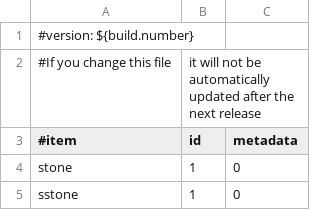
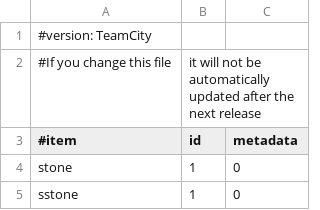
Before and after one commit to Nekocraft/Essentials, a CSV file: Essentials/src/items.csv, drawn as a sheet; only a part is shown.

```diff
--- a/Essentials/src/items.csv
+++ b/Essentials/src/items.csv
@@ -1,2 +1,2 @@
-#version: ${build.number}
+#version: TeamCity
 #If you change this file, it will not be automatically updated after the next release,
```
Also changed, not shown: 38 other files.
